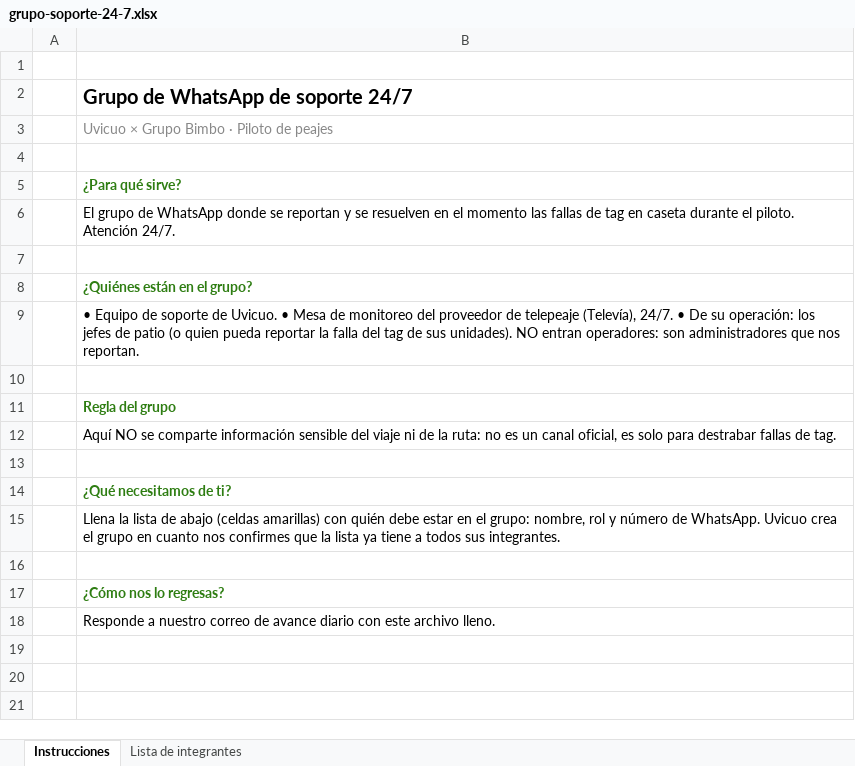
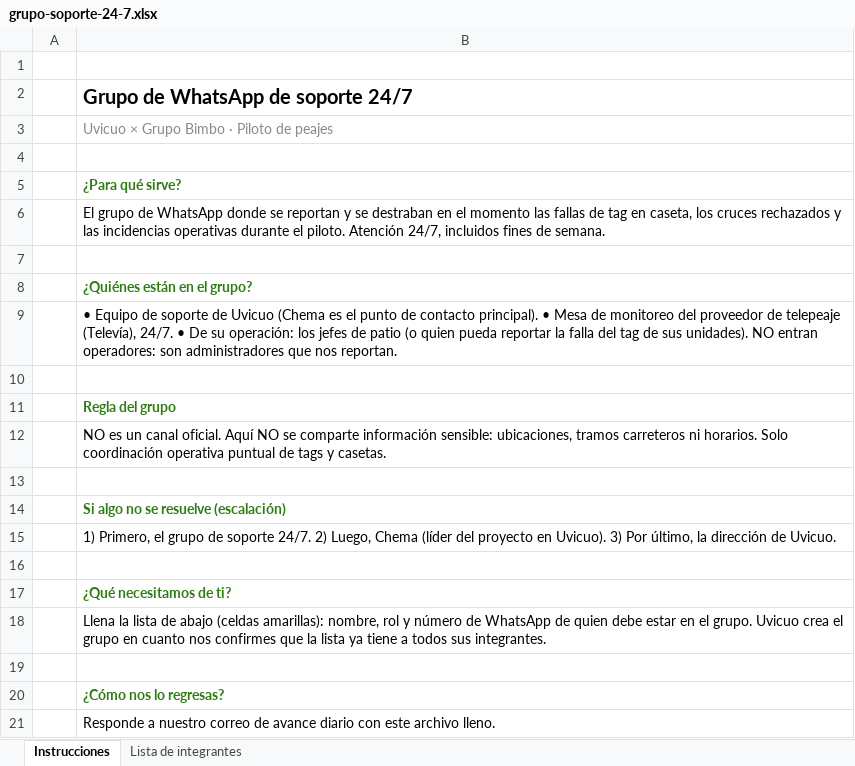
Before and after one commit to chematabares/poc-descarga-piloto, an Excel workbook: grupo-soporte-24-7.xlsx, sheet Instrucciones, drawn as a sheet; values as stored, in another font and other column widths than the file's, no borders; addresses are those after the commit; the diff names each change by its address in the sheet, - before the commit and + after, or states it on an @@ line.

Commit message:
grupo 24/7 afinado con la sesión del 22-oct

```diff
--- a/grupo-soporte-24-7.xlsx (sheet Instrucciones)
+++ b/grupo-soporte-24-7.xlsx (sheet Instrucciones)
-B6: …y se resuelven en el momento las fallas de tag en caseta durante el piloto. Atención 24/7.
+B6: …y se destraban en el momento las fallas de tag en caseta, los cruces rechazados y las incidencias operativas durante el piloto. Atención 24/7, incluidos fines de semana.
-B9: …soporte de Uvicuo. • Mesa…
+B9: …soporte de Uvicuo (Chema es el punto de contacto principal). • Mesa…
-B12: Aquí NO se comparte información sensible del viaje ni de la ruta: no es un canal oficial, es solo para destrabar fallas de tag.
+B12: NO es un canal oficial. Aquí NO se comparte información sensible: ubicaciones, tramos carreteros ni horarios. Solo coordinación operativa puntual de tags y casetas.
+row 13: (empty)
+row 14:  | Si algo no se resuelve (escalación)
+row 15:  | 1) Primero, el grupo de soporte 24/7. 2) Luego, Chema (líder del proyecto en Uvicuo). 3) Por último, la dirección de Uvicuo.
-B18: …abajo (celdas amarillas) con quién debe estar en el grupo: nombre, rol y número de WhatsApp. Uvicuo crea…
+B18: …abajo (celdas amarillas): nombre, rol y número de WhatsApp de quien debe estar en el grupo. Uvicuo crea…
```
